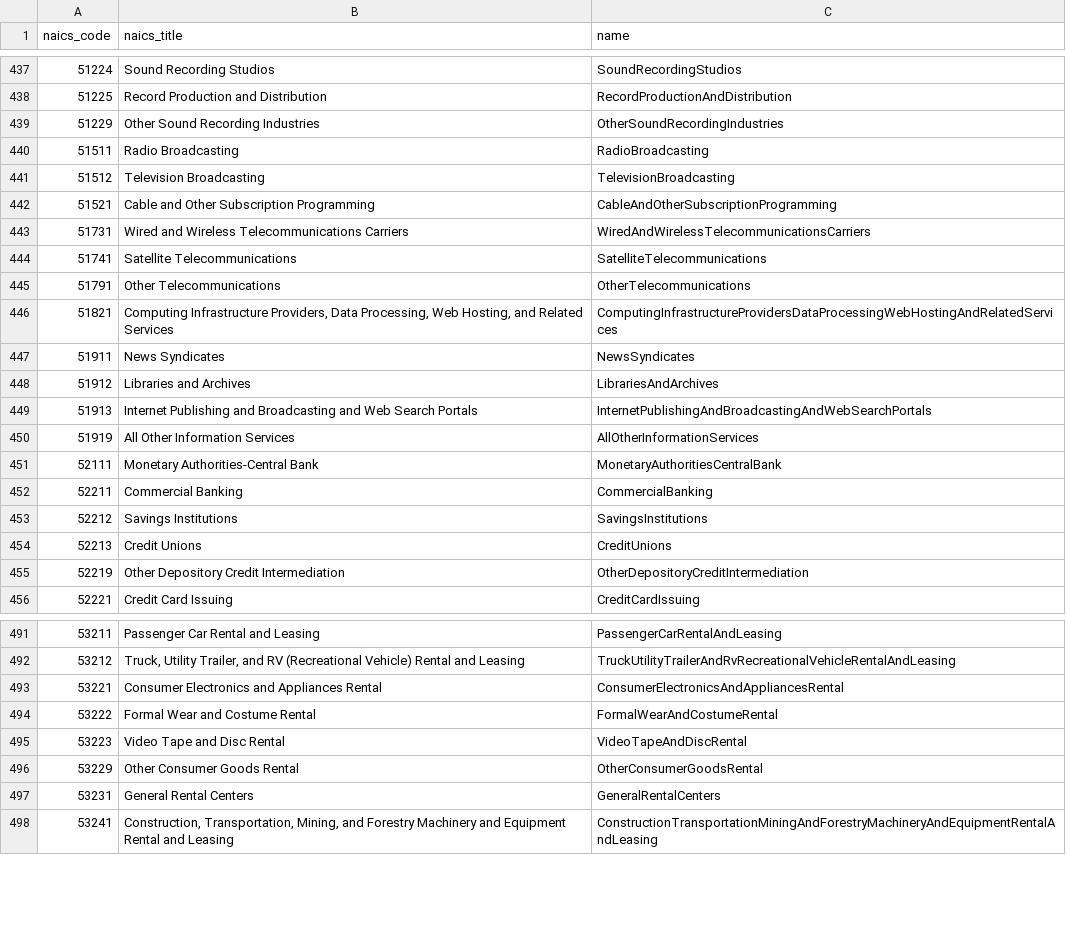
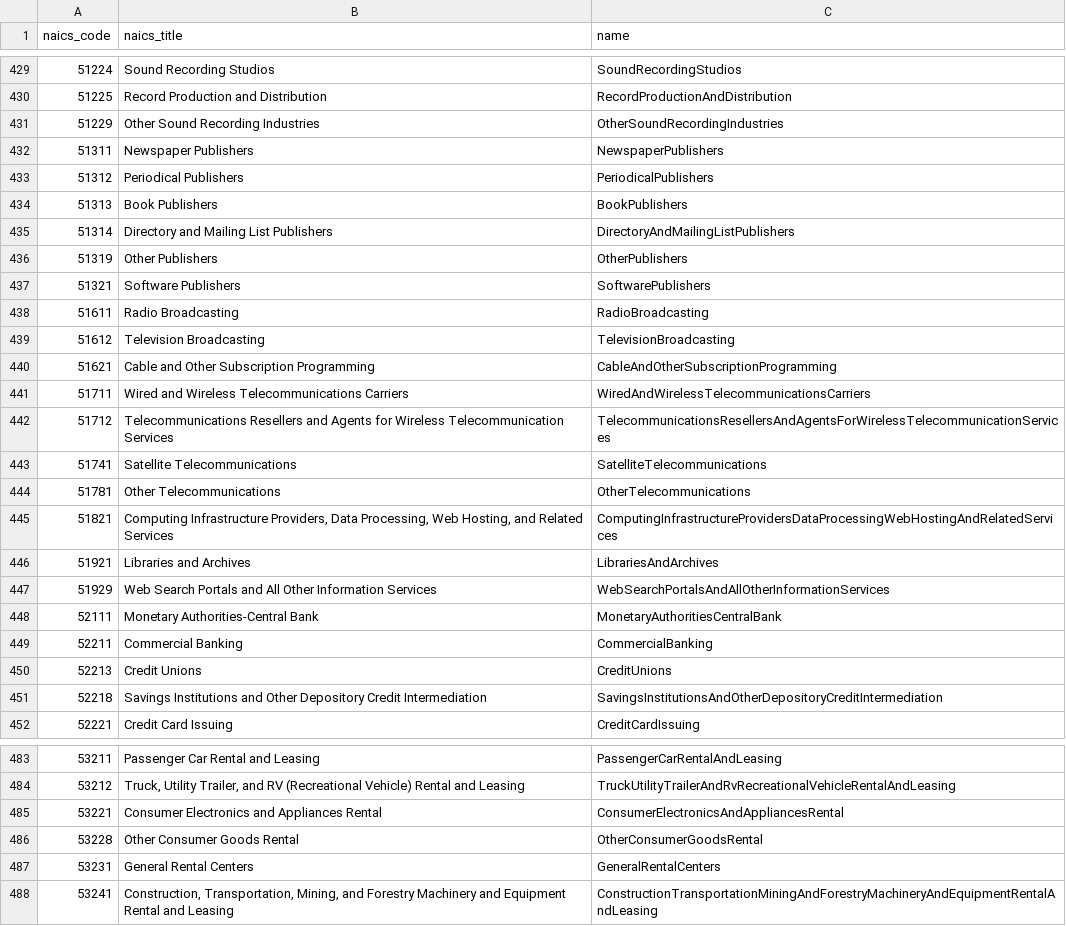
Before and after one commit to crumplecup/bears, a CSV file: bears_health/cave/naics_subcategory.csv, drawn as a sheet; only a part is shown, gaps mark what is left out; the diff covers the shown part only.

```diff
--- a/bears_health/cave/naics_subcategory.csv
+++ b/bears_health/cave/naics_subcategory.csv
@@ -439,18 +431,22 @@ naics_code,naics_title,name
 51229,Other Sound Recording Industries,OtherSoundRecordingIndustries
-51511,Radio Broadcasting,RadioBroadcasting
-51512,Television Broadcasting,TelevisionBroadcasting
-51521,Cable and Other Subscription Programming,CableAndOtherSubscriptionProgramming
-51731,Wired and Wireless Telecommunications Carriers,WiredAndWirelessTelecommunicationsCarriers
+51311,Newspaper Publishers,NewspaperPublishers
+51312,Periodical Publishers,PeriodicalPublishers
+51313,Book Publishers,BookPublishers
+51314,Directory and Mailing List Publishers,DirectoryAndMailingListPublishers
+51319,Other Publishers,OtherPublishers
+51321,Software Publishers,SoftwarePublishers
+51611,Radio Broadcasting,RadioBroadcasting
+51612,Television Broadcasting,TelevisionBroadcasting
+51621,Cable and Other Subscription Programming,CableAndOtherSubscriptionProgramming
+51711,Wired and Wireless Telecommunications Carriers,WiredAndWirelessTelecommunicationsCarriers
+51712,Telecommunications Resellers and Agents for Wireless Telecommunication Services,TelecommunicationsResellersAndAgentsForWirelessTelecommunicationServices
 51741,Satellite Telecommunications,SatelliteTelecommunications
-51791,Other Telecommunications,OtherTelecommunications
+51781,Other Telecommunications,OtherTelecommunications
 51821,"Computing Infrastructure Providers, Data Processing, Web Hosting, and Related Services",ComputingInfrastructureProvidersDataProcessingWebHostingAndRelatedServices
-51911,News Syndicates,NewsSyndicates
-51912,Libraries and Archives,LibrariesAndArchives
-51913,Internet Publishing and Broadcasting and Web Search Portals,InternetPublishingAndBroadcastingAndWebSearchPortals
-51919,All Other Information Services,AllOtherInformationServices
+51921,Libraries and Archives,LibrariesAndArchives
+51929,Web Search Portals and All Other Information Services,WebSearchPortalsAndAllOtherInformationServices
 52111,Monetary Authorities-Central Bank,MonetaryAuthoritiesCentralBank
 52211,Commercial Banking,CommercialBanking
-52212,Savings Institutions,SavingsInstitutions
 52213,Credit Unions,CreditUnions
-52219,Other Depository Credit Intermediation,OtherDepositoryCreditIntermediation
+52218,Savings Institutions and Other Depository Credit Intermediation,SavingsInstitutionsAndOtherDepositoryCreditIntermediation
 52221,Credit Card Issuing,CreditCardIssuing
@@ -493,5 +485,3 @@ naics_code,naics_title,name
 53221,Consumer Electronics and Appliances Rental,ConsumerElectronicsAndAppliancesRental
-53222,Formal Wear and Costume Rental,FormalWearAndCostumeRental
-53223,Video Tape and Disc Rental,VideoTapeAndDiscRental
-53229,Other Consumer Goods Rental,OtherConsumerGoodsRental
+53228,Other Consumer Goods Rental,OtherConsumerGoodsRental
 53231,General Rental Centers,GeneralRentalCenters
```
Also changed, not shown: 1 added row, 15 removed rows and 6 edited cells elsewhere in this file, bears_health/cave/naics_industry.csv, bears_health/cave/naics_sector.csv.
